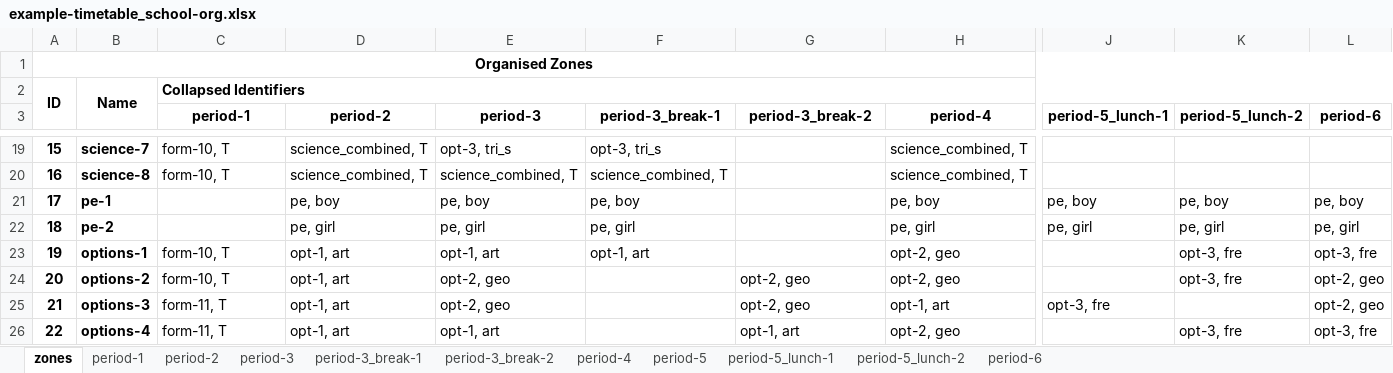
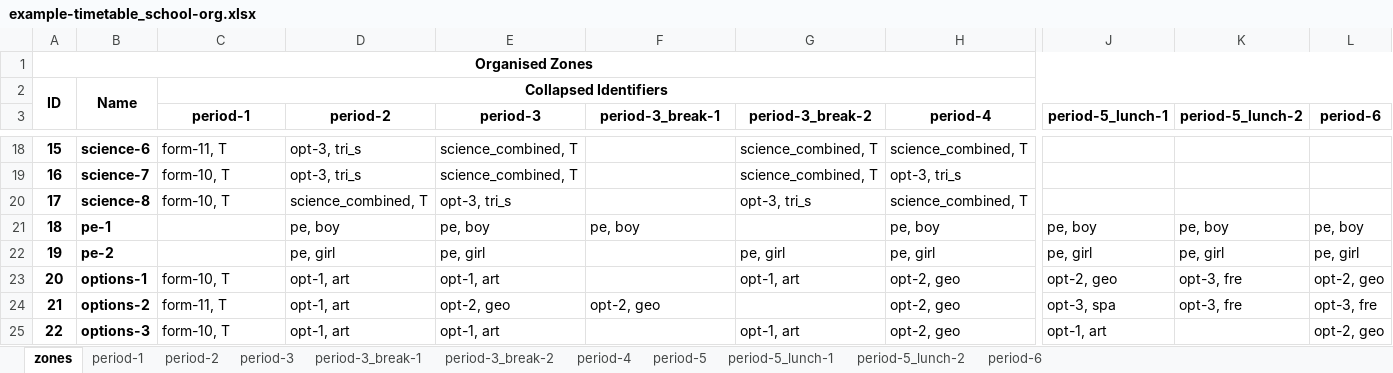
Before and after one commit to samgeorgedixon/entity_organisation_program, an Excel workbook: examples/eop_config/spreadsheets/example-timetable_school-org.xlsx, sheet zones, drawn as a sheet; only a part is shown, gaps mark what is left out; values as stored, in another font and other column widths than the file's, no borders; removed rows and columns are numbered as before the commit, all else as after; rows hold the shown columns only; the diff covers the shown part only; the diff names each change by its address in the sheet, - before the commit and + after, or states it on an @@ line.

```diff
--- a/examples/eop_config/spreadsheets/example-timetable_school-org.xlsx (sheet zones)
+++ b/examples/eop_config/spreadsheets/example-timetable_school-org.xlsx (sheet zones)
-C2 alignment: left
+C2 alignment: center
-B18: science-7
+B18: science-6
-C18 (period-1): form-10, T
+C18 (period-1): form-11, T
-D18:D19 (period-2): science_combined, T
+D18:D19 (period-2): opt-3, tri_s
-E18 (period-3): opt-3, tri_s
+E18 (period-3): science_combined, T
-F18 (period-3_break-1): opt-3, tri_s
+F18 (period-3_break-1): (empty)
-G18:G19 (period-3_break-2): (empty)
+G18:G19 (period-3_break-2): science_combined, T
-B19: science-8
+B19: science-7
-F19 (period-3_break-1): science_combined, T
+F19 (period-3_break-1): (empty)
-H19 (period-4): science_combined, T
+H19 (period-4): opt-3, tri_s
+row 20: 17 | science-8 | form-10, T | science_combined, T | opt-3, tri_s |  | opt-3, tri_s | science_combined, T
-A21: 17
+A21: 18
-A22: 18
+A22: 19
-F22 (period-3_break-1): pe, girl
+F22 (period-3_break-1): (empty)
-G22 (period-3_break-2): (empty)
+G22 (period-3_break-2): pe, girl
-row 23: 19 | options-1 | form-10, T | opt-1, art | opt-1, art | opt-1, art |  | opt-2, geo |  | opt-3, fre | opt-3, fre
-B23: options-2
+B23: options-1
-E23 (period-3): opt-2, geo
+E23 (period-3): opt-1, art
-G23 (period-3_break-2): opt-2, geo
+G23 (period-3_break-2): opt-1, art
-J23 (period-5_lunch-1): (empty)
+J23 (period-5_lunch-1): opt-2, geo
-B24: options-3
+B24: options-2
-F24 (period-3_break-1): (empty)
+F24 (period-3_break-1): opt-2, geo
-G24 (period-3_break-2): opt-2, geo
+G24 (period-3_break-2): (empty)
-H24 (period-4): opt-1, art
+H24 (period-4): opt-2, geo
-J24 (period-5_lunch-1): opt-3, fre
+J24 (period-5_lunch-1): opt-3, spa
-K24 (period-5_lunch-2): (empty)
+K24 (period-5_lunch-2): opt-3, fre
-L24 (period-6): opt-2, geo
+L24 (period-6): opt-3, fre
-B25: options-4
+B25: options-3
-C25 (period-1): form-11, T
+C25 (period-1): form-10, T
-J25 (period-5_lunch-1): (empty)
+J25 (period-5_lunch-1): opt-1, art
-K25 (period-5_lunch-2): opt-3, fre
+K25 (period-5_lunch-2): (empty)
-L25 (period-6): opt-3, fre
+L25 (period-6): opt-2, geo
```
Also changed, not shown: 1 added row, 1 removed row and 80 edited cells elsewhere in this sheet, sheet period-5_lunch-1, sheet period-5_lunch-2, sheet period-4, sheet period-2, sheet period-3, sheet period-1, 4 more sheets, examples/eop_config/spreadsheets/example-classroom_seating_plan-org.xlsx, examples/eop_config/spreadsheets/example-classroom_seating_plan.xlsx, 13 other files.
